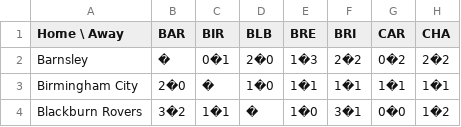
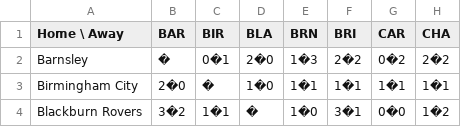
Before and after one commit to samtaylor54321/premier_league_predictions, a CSV file: data/championship_results.csv, drawn as a sheet; only a part is shown; the diff names each change by its address in the sheet, - before the commit and + after, or states it on an @@ line.

Commit message:
amended main to take in new seasons data

```diff
--- a/data/championship_results.csv
+++ b/data/championship_results.csv
-D1: BLB
+D1: BLA
-E1: BRE
+E1: BRN
```
Also changed, not shown: 8 other files.
